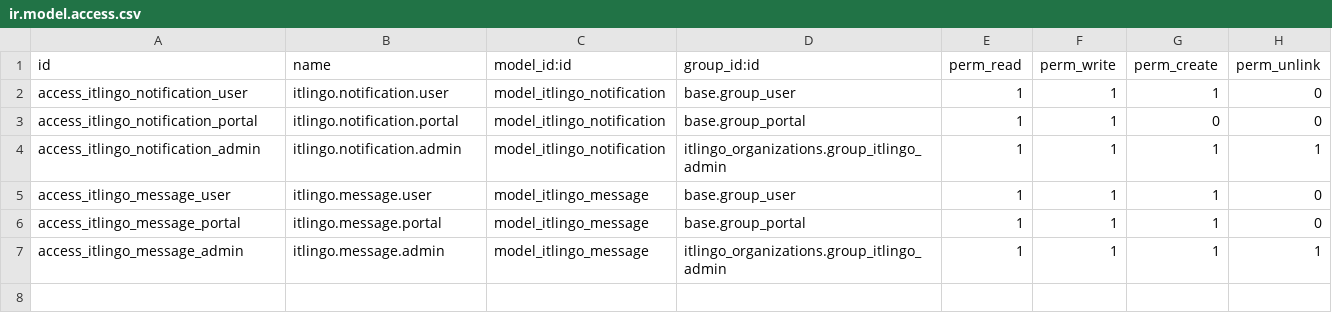
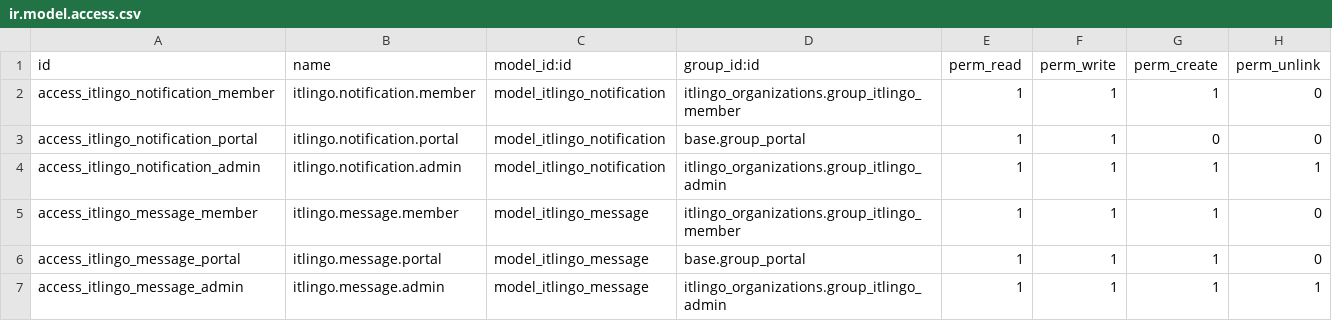
Before and after one commit to vasco4marques/odoo_custom_modules, a CSV file: itlingo_notifications/security/ir.model.access.csv, drawn as a sheet.

```diff
--- a/itlingo_notifications/security/ir.model.access.csv
+++ b/itlingo_notifications/security/ir.model.access.csv
@@ -1,6 +1,6 @@
 id,name,model_id:id,group_id:id,perm_read,perm_write,perm_create,perm_unlink
-access_itlingo_notification_user,itlingo.notification.user,model_itlingo_notification,base.group_user,1,1,1,0
+access_itlingo_notification_member,itlingo.notification.member,model_itlingo_notification,itlingo_organizations.group_itlingo_member,1,1,1,0
 access_itlingo_notification_portal,itlingo.notification.portal,model_itlingo_notification,base.group_portal,1,1,0,0
 access_itlingo_notification_admin,itlingo.notification.admin,model_itlingo_notification,itlingo_organizations.group_itlingo_admin,1,1,1,1
-access_itlingo_message_user,itlingo.message.user,model_itlingo_message,base.group_user,1,1,1,0
+access_itlingo_message_member,itlingo.message.member,model_itlingo_message,itlingo_organizations.group_itlingo_member,1,1,1,0
 access_itlingo_message_portal,itlingo.message.portal,model_itlingo_message,base.group_portal,1,1,1,0
```
Also changed, not shown: itlingo_integration/security/ir.model.access.csv, 15 other files.
